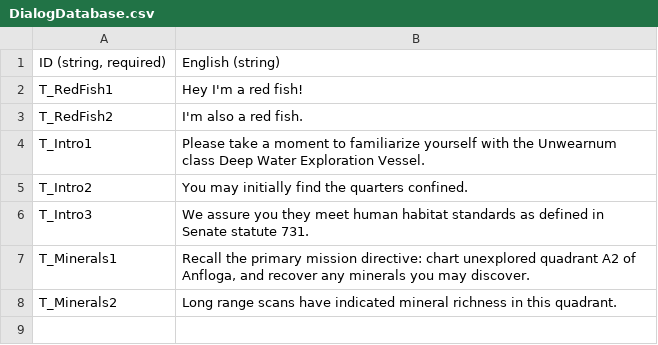
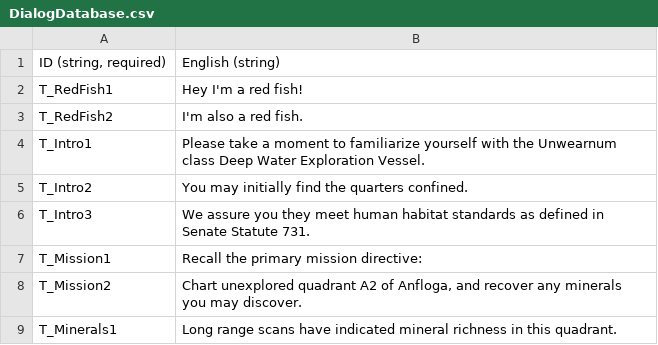
Before and after one commit to vchelaru/Anfloga, a CSV file: Anfloga/AnflogaContent/GlobalContent/DialogDatabase.csv, drawn as a sheet.

Commit message:
- converted tile minerals to object minerals - added some darkness triggers to upper level of map - revised mineral tutorial dialog - sped up darkness trigger transition time

```diff
--- a/Anfloga/AnflogaContent/GlobalContent/DialogDatabase.csv
+++ b/Anfloga/AnflogaContent/GlobalContent/DialogDatabase.csv
@@ -5,4 +5,5 @@ T_Intro1,Please take a moment to familiarize yourself with the Unwearnum class D
 T_Intro2,You may initially find the quarters confined.
-T_Intro3,We assure you they meet human habitat standards as defined in Senate statute 731.
-T_Minerals1,"Recall the primary mission directive: chart unexplored quadrant A2 of Anfloga, and recover any minerals you may discover."
-T_Minerals2,Long range scans have indicated mineral richness in this quadrant.
+T_Intro3,We assure you they meet human habitat standards as defined in Senate Statute 731.
+T_Mission1,Recall the primary mission directive:
+T_Mission2,"Chart unexplored quadrant A2 of Anfloga, and recover any minerals you may discover."
+T_Minerals1,Long range scans have indicated mineral richness in this quadrant.
```
Also changed, not shown: 4 other files.
